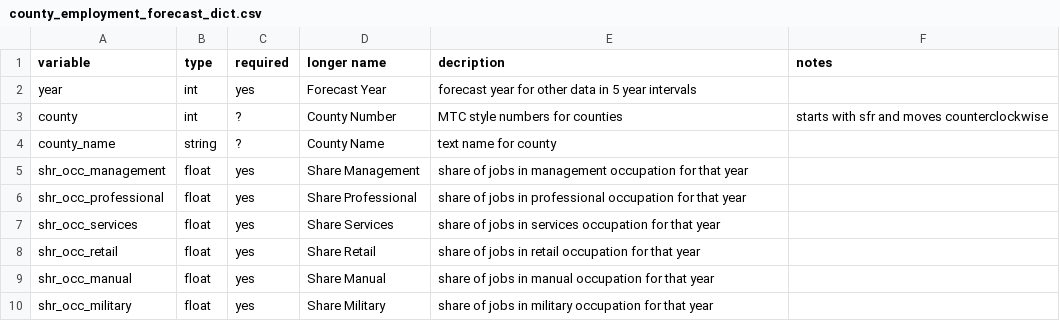
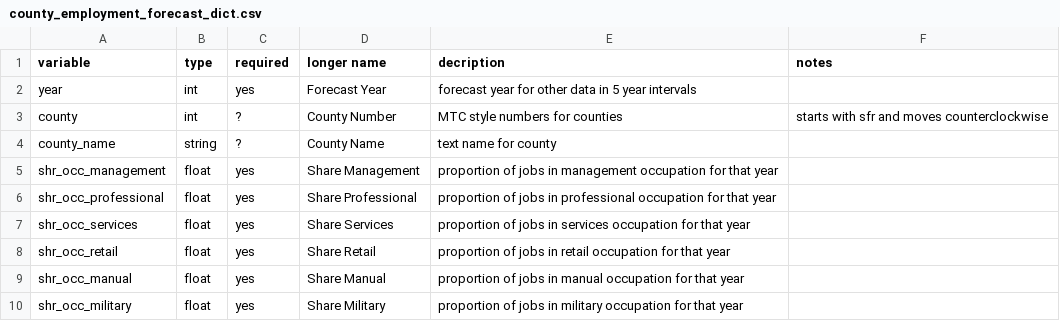
Before and after one commit to akselx/regional_forecast, a CSV file: to_baus/meta/county_employment_forecast_dict.csv, drawn as a sheet.

Commit message:
Update county_employment_forecast_dict.csv

```diff
--- a/to_baus/meta/county_employment_forecast_dict.csv
+++ b/to_baus/meta/county_employment_forecast_dict.csv
@@ -4,7 +4,7 @@ county, int, ?, County Number, MTC style numbers for counties, starts with sfr a
 county_name, string, ?, County Name, text name for county,
-shr_occ_management, float, yes, Share Management, share of jobs in management occupation for that year,
-shr_occ_professional, float, yes, Share Professional, share of jobs in professional occupation for that year,
-shr_occ_services, float, yes, Share Services, share of jobs in services occupation for that year,
-shr_occ_retail, float, yes, Share Retail, share of jobs in retail occupation for that year,
-shr_occ_manual, float, yes, Share Manual, share of jobs in manual occupation for that year,
-shr_occ_military, float, yes, Share Military, share of jobs in military occupation for that year,
+shr_occ_management, float, yes, Share Management, proportion of jobs in management occupation for that year,
+shr_occ_professional, float, yes, Share Professional, proportion of jobs in professional occupation for that year,
+shr_occ_services, float, yes, Share Services, proportion of jobs in services occupation for that year,
+shr_occ_retail, float, yes, Share Retail, proportion of jobs in retail occupation for that year,
+shr_occ_manual, float, yes, Share Manual, proportion of jobs in manual occupation for that year,
+shr_occ_military, float, yes, Share Military, proportion of jobs in military occupation for that year,
```
